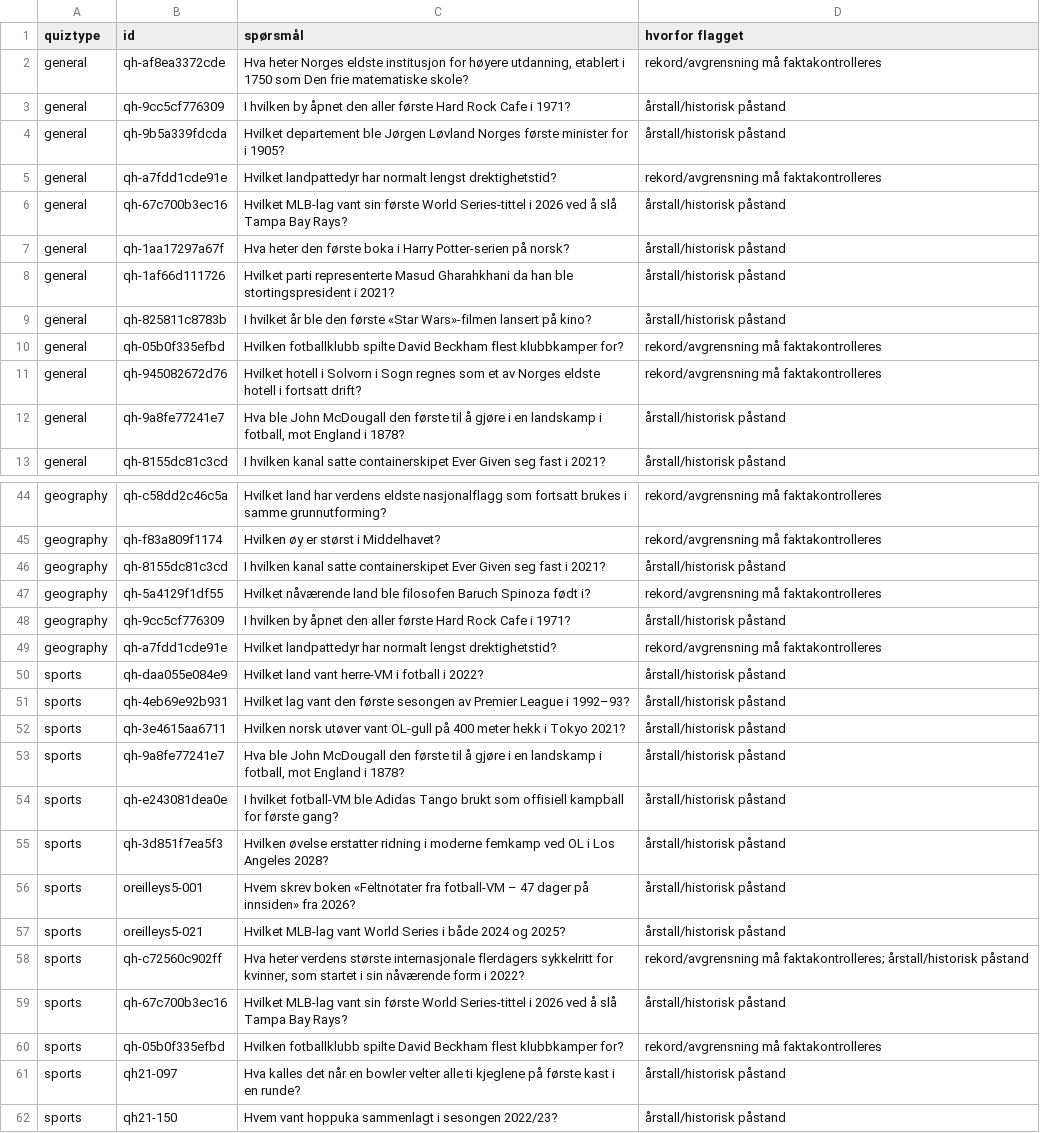
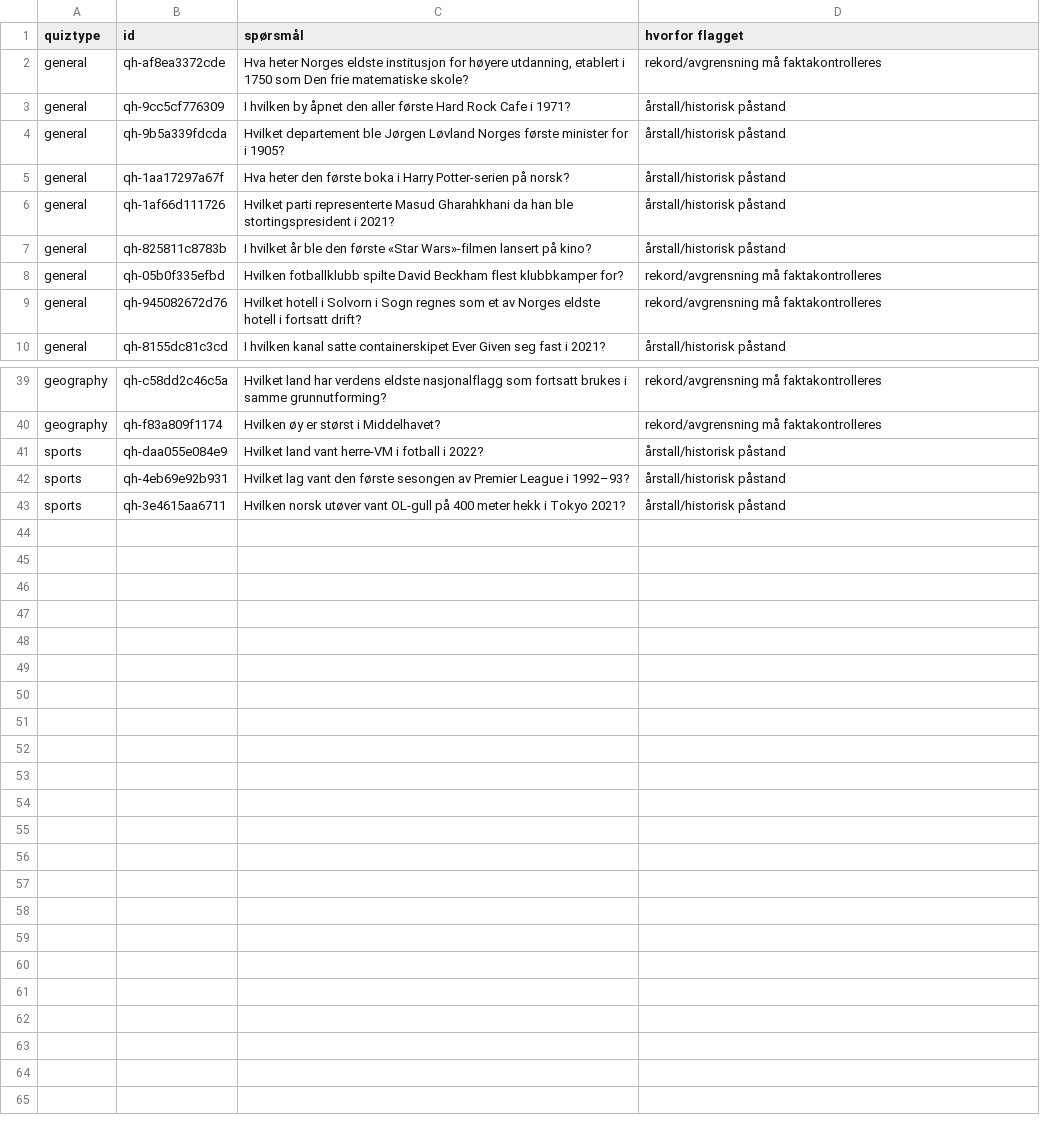
Before and after one commit to tristanskywalker-sketch/quizhub, a CSV file: KREVER_FAKTASJEKK.csv, drawn as a sheet; only a part is shown, gaps mark what is left out; the diff covers the shown part only.

```diff
--- a/KREVER_FAKTASJEKK.csv
+++ b/KREVER_FAKTASJEKK.csv
@@ -4,4 +4,2 @@ general,qh-9cc5cf776309,I hvilken by åpnet den aller første Hard Rock Cafe i 1
 general,qh-9b5a339fdcda,Hvilket departement ble Jørgen Løvland Norges første minister for i 1905?,årstall/historisk påstand
-general,qh-a7fdd1cde91e,Hvilket landpattedyr har normalt lengst drektighetstid?,rekord/avgrensning må faktakontrolleres
-general,qh-67c700b3ec16,Hvilket MLB-lag vant sin første World Series-tittel i 2026 ved å slå Tampa Bay Rays?,årstall/historisk påstand
 general,qh-1aa17297a67f,Hva heter den første boka i Harry Potter-serien på norsk?,årstall/historisk påstand
@@ -11,3 +9,2 @@ general,qh-05b0f335efbd,Hvilken fotballklubb spilte David Beckham flest klubbkam
 general,qh-945082672d76,Hvilket hotell i Solvorn i Sogn regnes som et av Norges eldste hotell i fortsatt drift?,rekord/avgrensning må faktakontrolleres
-general,qh-9a8fe77241e7,"Hva ble John McDougall den første til å gjøre i en landskamp i fotball, mot England i 1878?",årstall/historisk påstand
 general,qh-8155dc81c3cd,I hvilken kanal satte containerskipet Ever Given seg fast i 2021?,årstall/historisk påstand
@@ -45,6 +40,2 @@ geography,qh-c58dd2c46c5a,Hvilket land har verdens eldste nasjonalflagg som fort
 geography,qh-f83a809f1174,Hvilken øy er størst i Middelhavet?,rekord/avgrensning må faktakontrolleres
-geography,qh-8155dc81c3cd,I hvilken kanal satte containerskipet Ever Given seg fast i 2021?,årstall/historisk påstand
-geography,qh-5a4129f1df55,Hvilket nåværende land ble filosofen Baruch Spinoza født i?,rekord/avgrensning må faktakontrolleres
-geography,qh-9cc5cf776309,I hvilken by åpnet den aller første Hard Rock Cafe i 1971?,årstall/historisk påstand
-geography,qh-a7fdd1cde91e,Hvilket landpattedyr har normalt lengst drektighetstid?,rekord/avgrensning må faktakontrolleres
 sports,qh-daa055e084e9,Hvilket land vant herre-VM i fotball i 2022?,årstall/historisk påstand
@@ -52,11 +43 @@ sports,qh-4eb69e92b931,Hvilket lag vant den første sesongen av Premier League i
 sports,qh-3e4615aa6711,Hvilken norsk utøver vant OL-gull på 400 meter hekk i Tokyo 2021?,årstall/historisk påstand
-sports,qh-9a8fe77241e7,"Hva ble John McDougall den første til å gjøre i en landskamp i fotball, mot England i 1878?",årstall/historisk påstand
-sports,qh-e243081dea0e,I hvilket fotball-VM ble Adidas Tango brukt som offisiell kampball for første gang?,årstall/historisk påstand
-sports,qh-3d851f7ea5f3,Hvilken øvelse erstatter ridning i moderne femkamp ved OL i Los Angeles 2028?,årstall/historisk påstand
-sports,oreilleys5-001,Hvem skrev boken «Feltnotater fra fotball-VM – 47 dager på innsiden» fra 2026?,årstall/historisk påstand
-sports,oreilleys5-021,Hvilket MLB-lag vant World Series i både 2024 og 2025?,årstall/historisk påstand
-sports,qh-c72560c902ff,"Hva heter verdens største internasjonale flerdagers sykkelritt for kvinner, som startet i sin nåværende form i 2022?",rekord/avgrensning må faktakontrolleres; årstall/historisk påstand
-sports,qh-67c700b3ec16,Hvilket MLB-lag vant sin første World Series-tittel i 2026 ved å slå Tampa Bay Rays?,årstall/historisk påstand
-sports,qh-05b0f335efbd,Hvilken fotballklubb spilte David Beckham flest klubbkamper for?,rekord/avgrensning må faktakontrolleres
-sports,qh21-097,Hva kalles det når en bowler velter alle ti kjeglene på første kast i en runde?,årstall/historisk påstand
-sports,qh21-150,Hvem vant hoppuka sammenlagt i sesongen 2022/23?,årstall/historisk påstand
```
Also changed, not shown: 2 removed rows elsewhere in this file, 9 other files.
